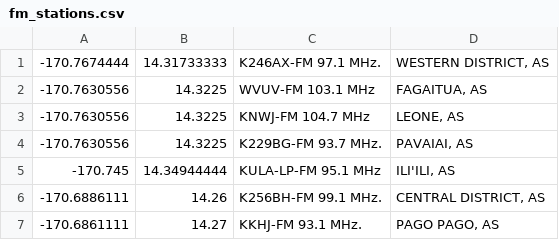
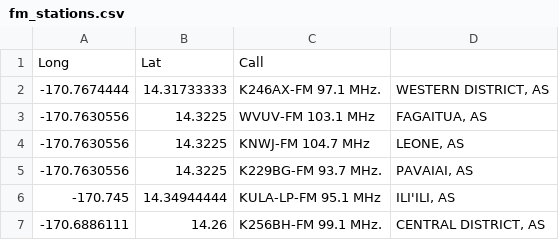
Before and after one commit to darsnack/FMLocator, a CSV file: fm_stations.csv, drawn as a sheet; only a part is shown; the shorter side is filled out with more unchanged rows; the diff names each change by its address in the sheet, - before the commit and + after, or states it on an @@ line.

```diff
--- a/fm_stations.csv
+++ b/fm_stations.csv
+row 1: Long | Lat | Call
```
Also changed, not shown: 1 other file.
